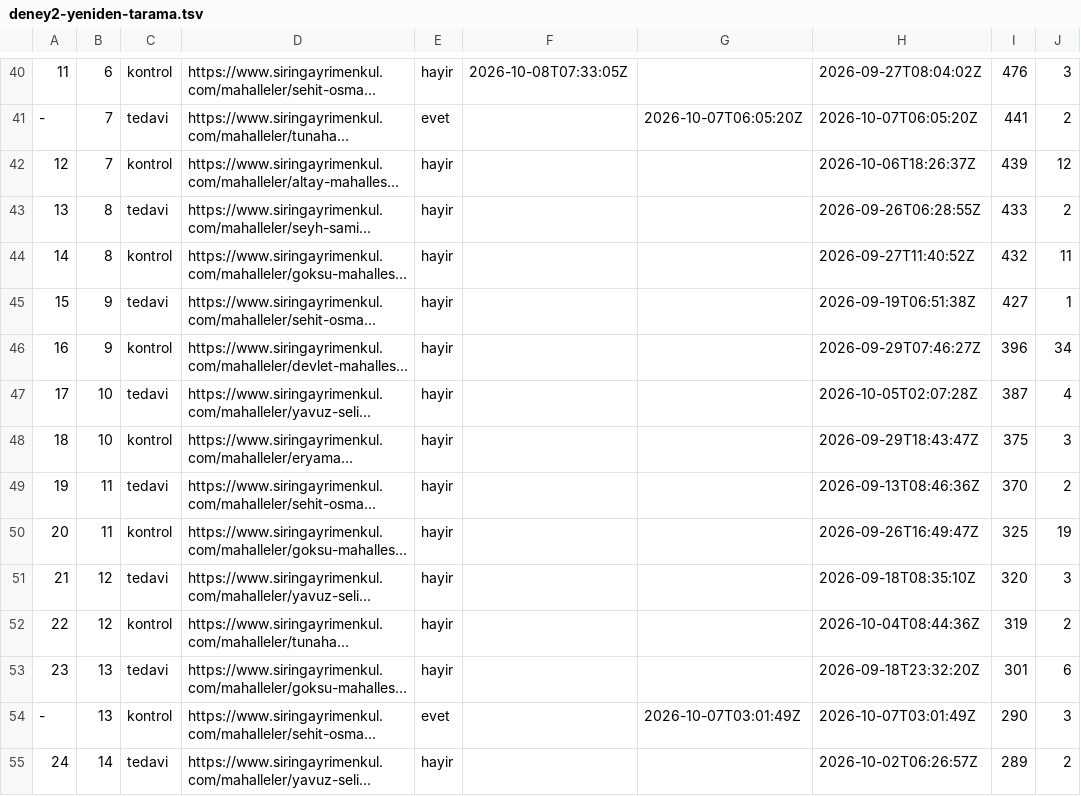
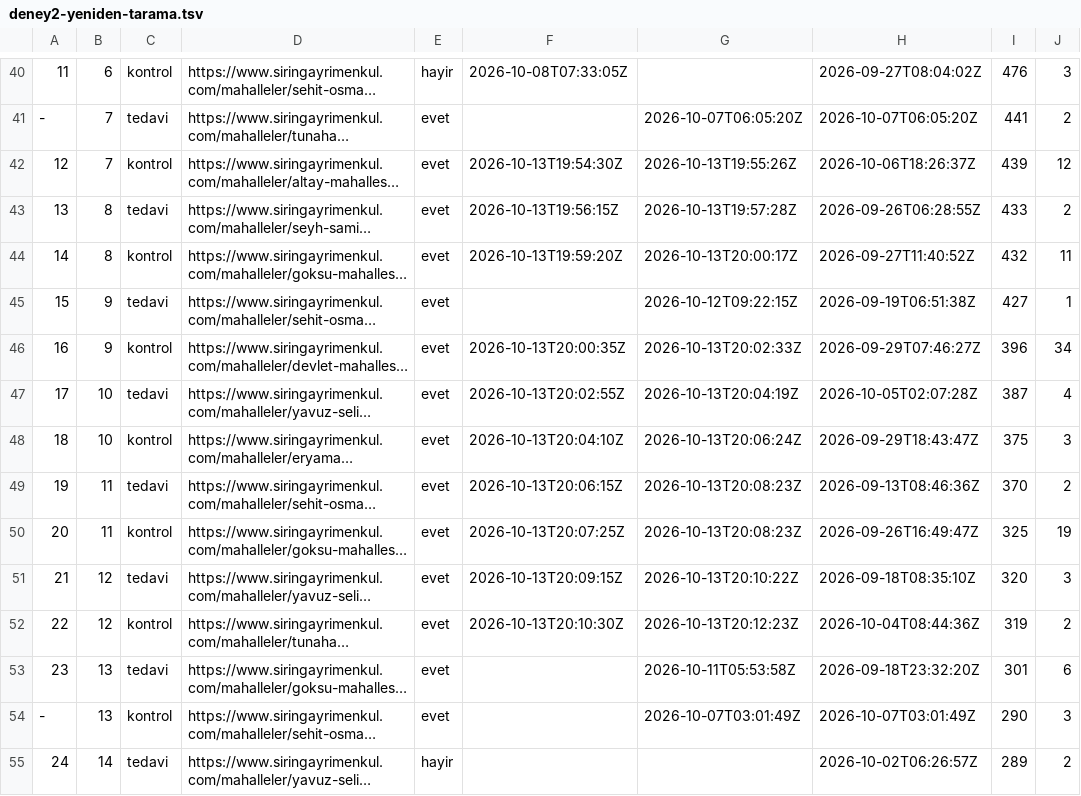
Before and after one commit to mentalbum/siringayrimenkul-website, a TSV file: scratchpad-karne/pws0/deney2-yeniden-tarama.tsv, drawn as a sheet; only a part is shown, gaps mark what is left out; long unchanged cells end in …; the diff names each change by its address in the sheet, - before the commit and + after, or states it on an @@ line.

```diff
--- a/scratchpad-karne/pws0/deney2-yeniden-tarama.tsv
+++ b/scratchpad-karne/pws0/deney2-yeniden-tarama.tsv
-E42:E53: hayir
+E42:E53: evet
-F42: (empty)
+F42: 2026-10-13T19:54:30Z
-G42: (empty)
+G42: 2026-10-13T19:55:26Z
-F43: (empty)
+F43: 2026-10-13T19:56:15Z
-G43: (empty)
+G43: 2026-10-13T19:57:28Z
-F44: (empty)
+F44: 2026-10-13T19:59:20Z
-G44: (empty)
+G44: 2026-10-13T20:00:17Z
-G45: (empty)
+G45: 2026-10-12T09:22:15Z
-F46: (empty)
+F46: 2026-10-13T20:00:35Z
-G46: (empty)
+G46: 2026-10-13T20:02:33Z
-F47: (empty)
+F47: 2026-10-13T20:02:55Z
-G47: (empty)
+G47: 2026-10-13T20:04:19Z
-F48: (empty)
+F48: 2026-10-13T20:04:10Z
-G48: (empty)
+G48: 2026-10-13T20:06:24Z
-F49: (empty)
+F49: 2026-10-13T20:06:15Z
-G49:G50: (empty)
+G49:G50: 2026-10-13T20:08:23Z
-F50: (empty)
+F50: 2026-10-13T20:07:25Z
-F51: (empty)
+F51: 2026-10-13T20:09:15Z
-G51: (empty)
+G51: 2026-10-13T20:10:22Z
-F52: (empty)
+F52: 2026-10-13T20:10:30Z
-G52: (empty)
+G52: 2026-10-13T20:12:23Z
-G53: (empty)
+G53: 2026-10-11T05:53:58Z
```
Also changed, not shown: 6 other files.
